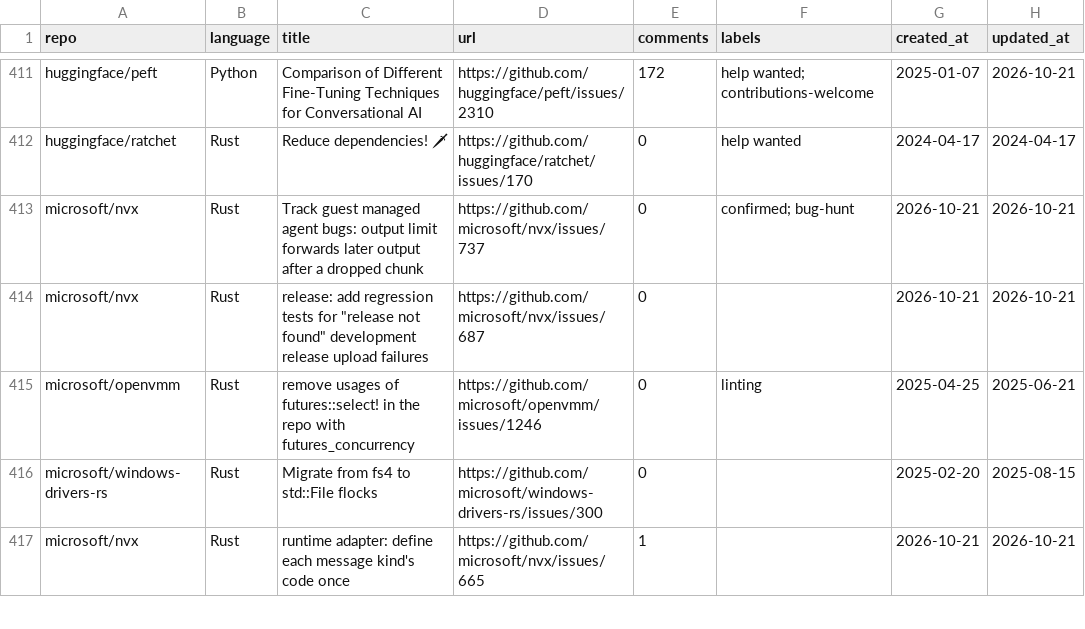
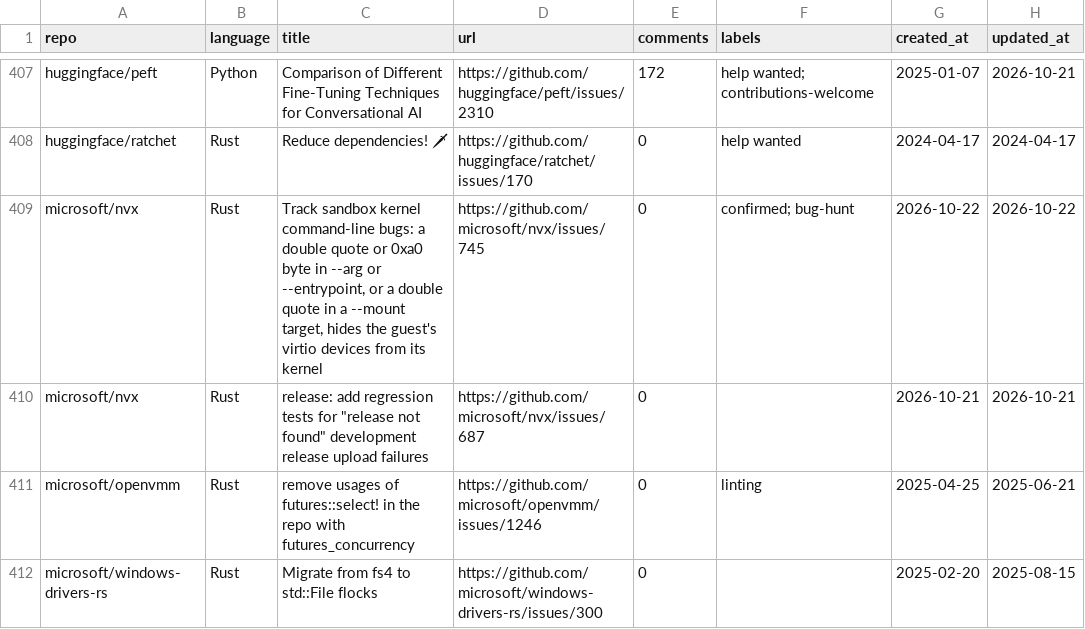
Before and after one commit to drkrillo/good-first-issues, a CSV file: good_first_issues.csv, drawn as a sheet; only a part is shown, gaps mark what is left out; the shorter side is filled out with more unchanged rows; addresses are those after the commit; the diff covers the shown part only; the diff names each change by its address in the sheet, - before the commit and + after, or states it on an @@ line.

```diff
--- a/good_first_issues.csv
+++ b/good_first_issues.csv
-C409 (title): Track guest managed agent bugs: output limit forwards later output after a dropped chunk
+C409 (title): Track sandbox kernel command-line bugs: a double quote or 0xa0 byte in --arg or --entrypoint, or a double quote in a --mount target, hides the guest's virtio devices from its kernel
-D409 (url): https://github.com/microsoft/nvx/issues/737
+D409 (url): https://github.com/microsoft/nvx/issues/745
-G409 (created_at): 2026-10-21
+G409 (created_at): 2026-10-22
-H409 (updated_at): 2026-10-21
+H409 (updated_at): 2026-10-22
```
Also changed, not shown: 5 added rows and 5 removed rows elsewhere in this file, 1 other file.
